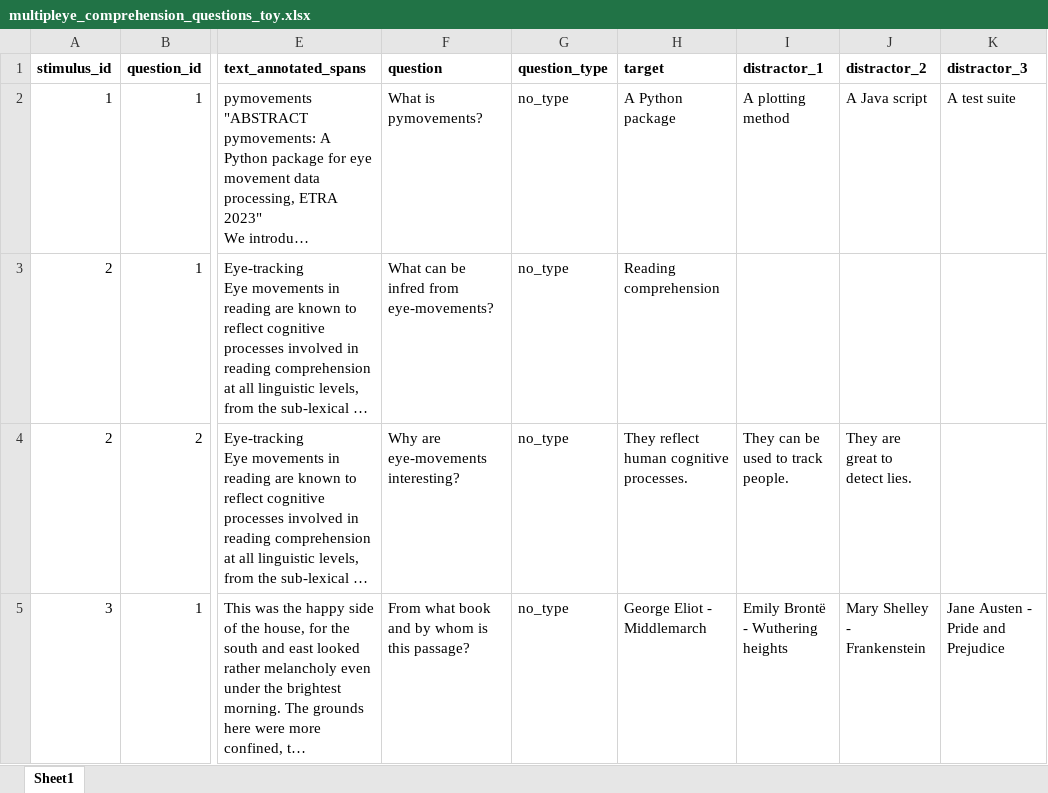
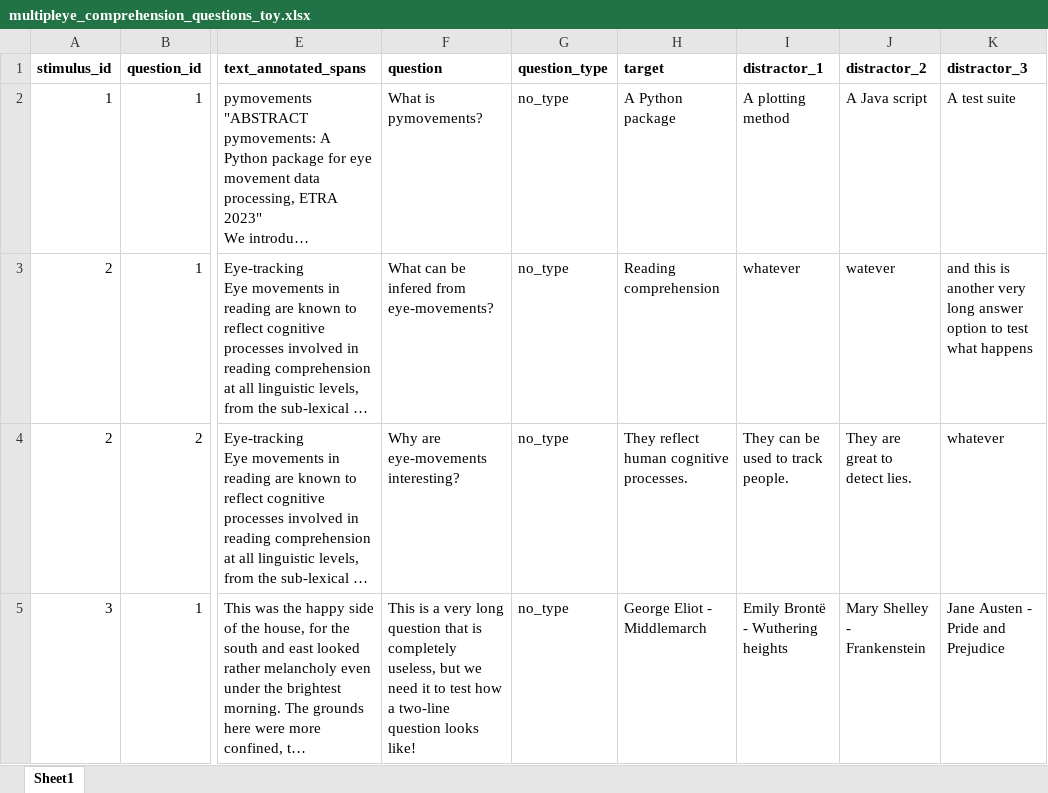
Before and after one commit to theDebbister/wg1-image-creation, an Excel workbook: stimuli_toy/multipleye_comprehension_questions_toy.xlsx, sheet Sheet1, drawn as a sheet; only a part is shown, gaps mark what is left out; long unchanged cells end in …; values as stored, in another font and other column widths than the file's, no borders; the diff names each change by its address in the sheet, - before the commit and + after, or states it on an @@ line.

Commit message:
feat: updated question presentation format

```diff
--- a/stimuli_toy/multipleye_comprehension_questions_toy.xlsx (sheet Sheet1)
+++ b/stimuli_toy/multipleye_comprehension_questions_toy.xlsx (sheet Sheet1)
-F3 (question): What can be infred from eye-movements?
+F3 (question): What can be infered from eye-movements?
-I3 (distractor_1): (empty)
+I3 (distractor_1): whatever
-J3 (distractor_2): (empty)
+J3 (distractor_2): watever
-K3 (distractor_3): (empty)
+K3 (distractor_3): and this is another very long answer option to test what happens
-K4 (distractor_3): (empty)
+K4 (distractor_3): whatever
-F5 (question): From what book and by whom is this passage?
+F5 (question): This is a very long question that is completely useless, but we need it to test how a two-line question looks like!
```
Also changed, not shown: 4 other files.
